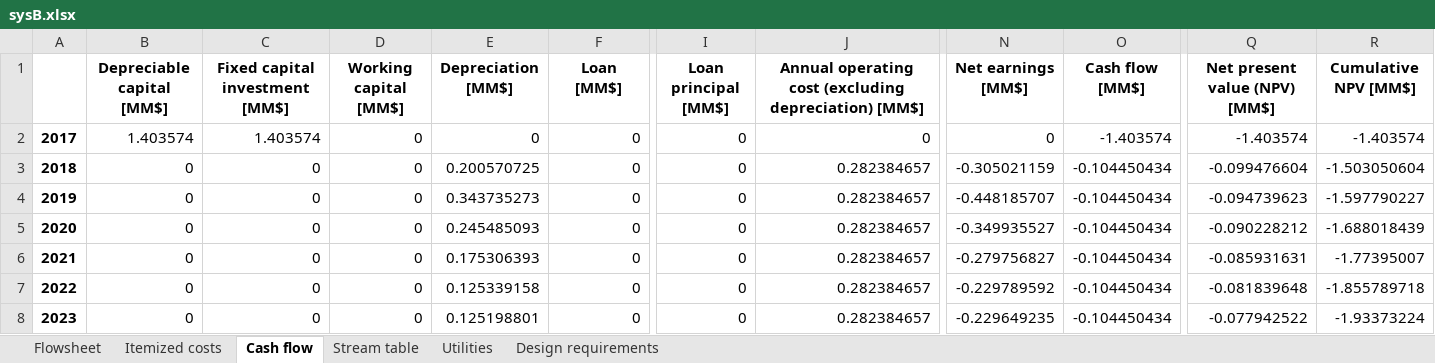
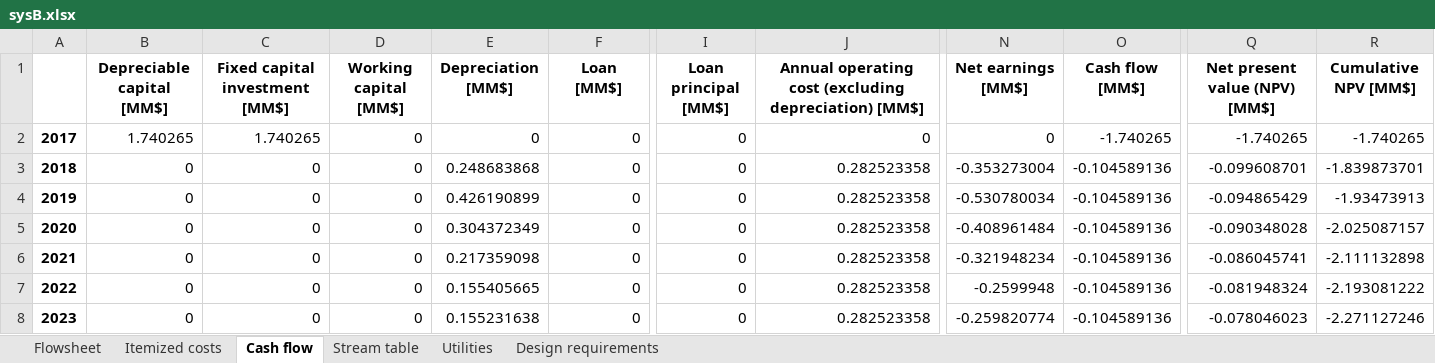
Before and after one commit to QSD-Group/EXPOsan, an Excel workbook: exposan/bwaise/results/sysB.xlsx, sheet Cash flow, drawn as a sheet; only a part is shown, gaps mark what is left out; values as stored, in another font and other column widths than the file's, no borders; the diff covers the shown part only; the diff names each change by its address in the sheet, - before the commit and + after, or states it on an @@ line.

```diff
--- a/exposan/bwaise/results/sysB.xlsx (sheet Cash flow)
+++ b/exposan/bwaise/results/sysB.xlsx (sheet Cash flow)
-B2 (Depreciable capital [MM$]): 1.403574
+B2 (Depreciable capital [MM$]): 1.740265
-C2 (Fixed capital investment [MM$]): 1.403574
+C2 (Fixed capital investment [MM$]): 1.740265
-O2 (Cash flow [MM$]): -1.403574
+O2 (Cash flow [MM$]): -1.740265
-Q2 (Net present value (NPV) [MM$]): -1.403574
+Q2 (Net present value (NPV) [MM$]): -1.740265
-R2 (Cumulative NPV [MM$]): -1.403574
+R2 (Cumulative NPV [MM$]): -1.740265
-E3 (Depreciation [MM$]): 0.200570725
+E3 (Depreciation [MM$]): 0.248683868
-J3:J8: 0.282384657
+J3:J8: 0.282523358
-N3 (Net earnings [MM$]): -0.305021159
+N3 (Net earnings [MM$]): -0.353273004
-O3:O8 (Cash flow [MM$]): -0.104450434
+O3:O8 (Cash flow [MM$]): -0.104589136
-Q3 (Net present value (NPV) [MM$]): -0.099476604
+Q3 (Net present value (NPV) [MM$]): -0.099608701
-R3 (Cumulative NPV [MM$]): -1.503050604
+R3 (Cumulative NPV [MM$]): -1.839873701
-E4 (Depreciation [MM$]): 0.343735273
+E4 (Depreciation [MM$]): 0.426190899
-N4 (Net earnings [MM$]): -0.448185707
+N4 (Net earnings [MM$]): -0.530780034
-Q4 (Net present value (NPV) [MM$]): -0.094739623
+Q4 (Net present value (NPV) [MM$]): -0.094865429
-R4 (Cumulative NPV [MM$]): -1.597790227
+R4 (Cumulative NPV [MM$]): -1.93473913
-E5 (Depreciation [MM$]): 0.245485093
+E5 (Depreciation [MM$]): 0.304372349
-N5 (Net earnings [MM$]): -0.349935527
+N5 (Net earnings [MM$]): -0.408961484
-Q5 (Net present value (NPV) [MM$]): -0.090228212
+Q5 (Net present value (NPV) [MM$]): -0.090348028
-R5 (Cumulative NPV [MM$]): -1.688018439
+R5 (Cumulative NPV [MM$]): -2.025087157
-E6 (Depreciation [MM$]): 0.175306393
+E6 (Depreciation [MM$]): 0.217359098
-N6 (Net earnings [MM$]): -0.279756827
+N6 (Net earnings [MM$]): -0.321948234
-Q6 (Net present value (NPV) [MM$]): -0.085931631
+Q6 (Net present value (NPV) [MM$]): -0.086045741
-R6 (Cumulative NPV [MM$]): -1.77395007
+R6 (Cumulative NPV [MM$]): -2.111132898
-E7 (Depreciation [MM$]): 0.125339158
+E7 (Depreciation [MM$]): 0.155405665
-N7 (Net earnings [MM$]): -0.229789592
+N7 (Net earnings [MM$]): -0.2599948
-Q7 (Net present value (NPV) [MM$]): -0.081839648
+Q7 (Net present value (NPV) [MM$]): -0.081948324
-R7 (Cumulative NPV [MM$]): -1.855789718
+R7 (Cumulative NPV [MM$]): -2.193081222
-E8 (Depreciation [MM$]): 0.125198801
+E8 (Depreciation [MM$]): 0.155231638
-N8 (Net earnings [MM$]): -0.229649235
+N8 (Net earnings [MM$]): -0.259820774
-Q8 (Net present value (NPV) [MM$]): -0.077942522
+Q8 (Net present value (NPV) [MM$]): -0.078046023
-R8 (Cumulative NPV [MM$]): -1.93373224
+R8 (Cumulative NPV [MM$]): -2.271127246
```
Also changed, not shown: 22 edited cells elsewhere in this sheet, sheet Stream table, sheet Design requirements, sheet Itemized costs, sheet Utilities, charts or pictures, exposan/bwaise/results/sysA.xlsx, exposan/bwaise/results/sysA_lca.xlsx, 4 other files.
